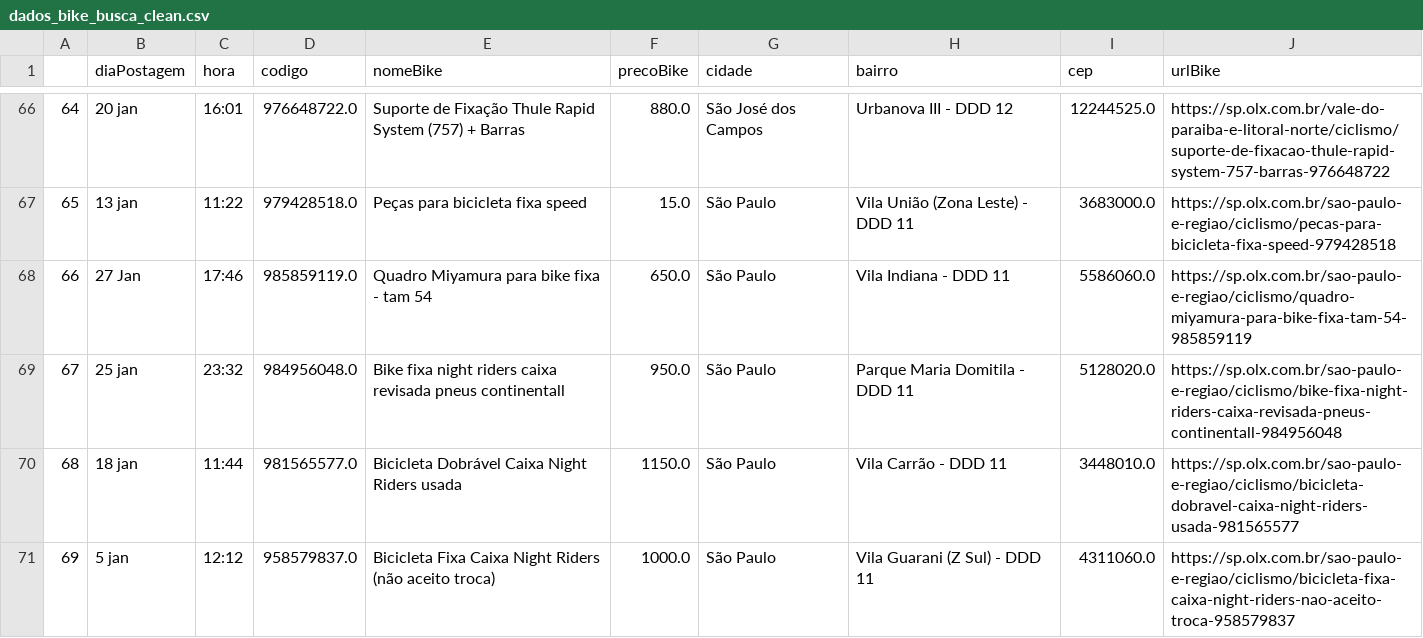
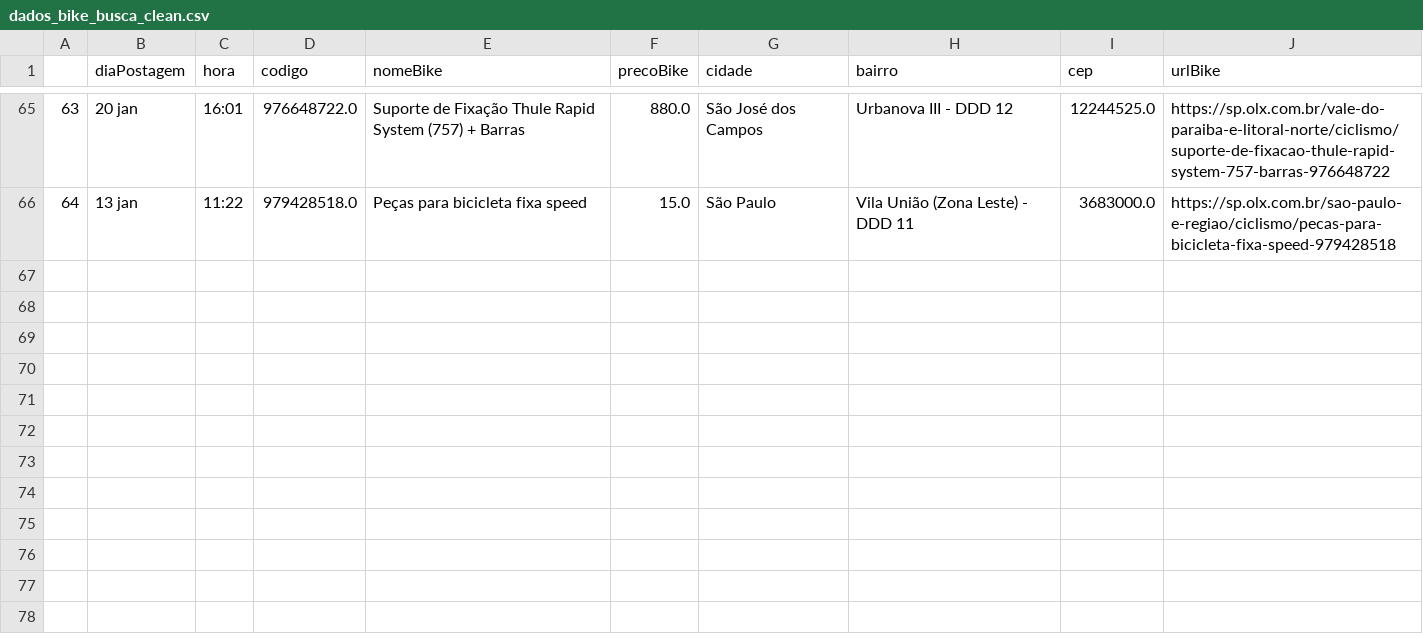
Before and after one commit to cmpaulo/webScrap, a CSV file: dados_bike_busca_clean.csv, drawn as a sheet; only a part is shown, gaps mark what is left out; removed rows and columns are numbered as before the commit, all else as after; the diff covers the shown part only; the diff names each change by its address in the sheet, - before the commit and + after, or states it on an @@ line.

```diff
--- a/dados_bike_busca_clean.csv
+++ b/dados_bike_busca_clean.csv
@@ column A renumbered between rows 6 and 66 @@
-row 68: 66 | 27 Jan | 17:46 | 985859119.0 | Quadro Miyamura para bike fixa - tam 54 | 650.0 | São Paulo | Vila Indiana - DDD 11 | 5586060.0 | https://sp.olx.com.br/sao-paulo-e-regiao/ciclismo/quadro-miyamura-para-bike-fixa-tam-54-985859119
@@ row 69 moved to row 17: 15 @@
-row 70: 68 | 18 jan | 11:44 | 981565577.0 | Bicicleta Dobrável Caixa Night Riders usada | 1150.0 | São Paulo | Vila Carrão - DDD 11 | 3448010.0 | https://sp.olx.com.br/sao-paulo-e-regiao/ciclismo/bicicleta-dobravel-caixa-night-riders-usada-981565577
-row 71: 69 | 5 jan | 12:12 | 958579837.0 | Bicicleta Fixa Caixa Night Riders (não aceito troca) | 1000.0 | São Paulo | Vila Guarani (Z Sul) - DDD 11 | 4311060.0 | https://sp.olx.com.br/sao-paulo-e-regiao/ciclismo/bicicleta-fixa-caixa-night-riders-nao-aceito-troca-958579837
```
Also changed, not shown: 6 added rows, 8 removed rows and 7 edited cells elsewhere in this file, dados_bike_busca.csv, 3 other files.
